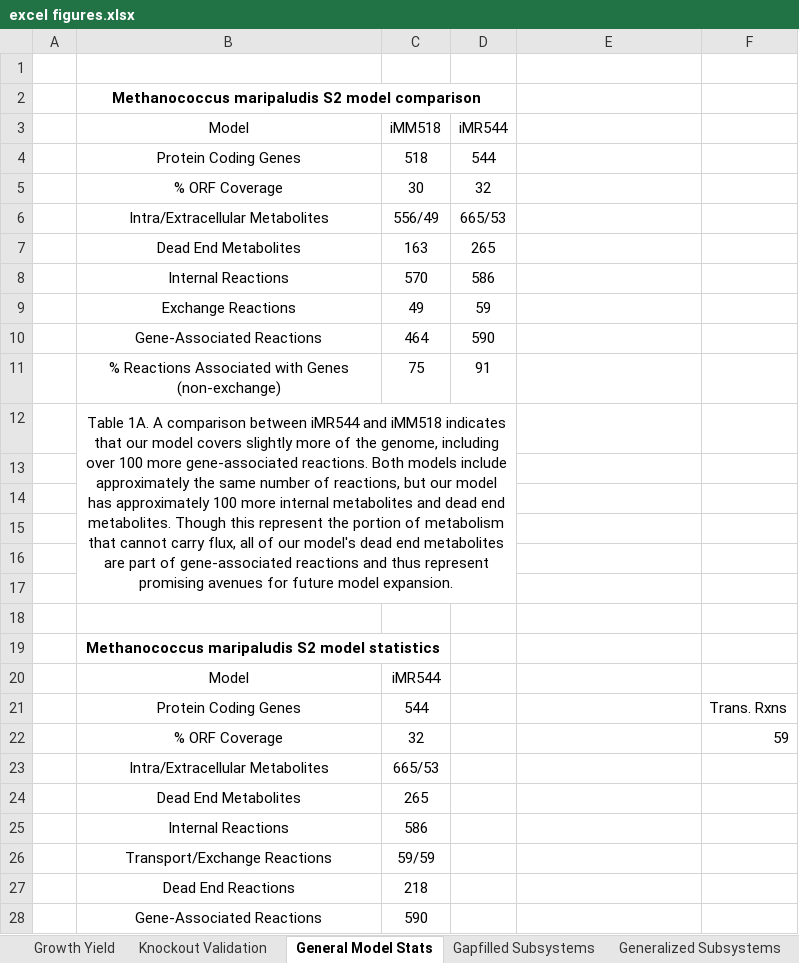
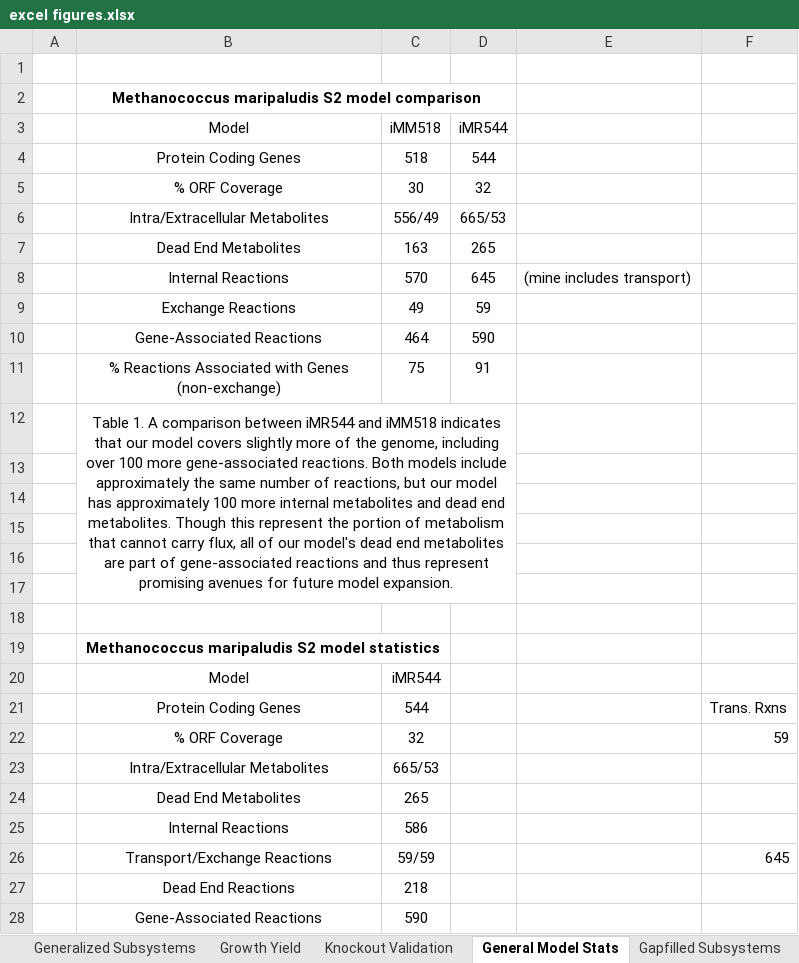
Before and after one commit to marichards/methanococcus, an Excel workbook: Paper/excel figures.xlsx, sheet General Model Stats, drawn as a sheet; only a part is shown; values as stored, in another font and other column widths than the file's, no borders; the diff names each change by its address in the sheet, - before the commit and + after, or states it on an @@ line.

```diff
--- a/Paper/excel figures.xlsx (sheet General Model Stats)
+++ b/Paper/excel figures.xlsx (sheet General Model Stats)
@@ sheet tab order changed: Generalized Subsystems | Growth Yield | Knockout Validation | General Model Stats | Gapfilled Subsystems @@
-D8 (iMR544): 586
+D8 (iMR544): 645
-E8: (empty)
+E8: (mine includes transport)
-B12 (Model): Table 1A. A comparison…
+B12 (Model): Table 1. A comparison…
-F26: (empty)
+F26: 645
```
Also changed, not shown: sheet Knockout Validation, sheet Generalized Subsystems, charts or pictures, 2 other files.
